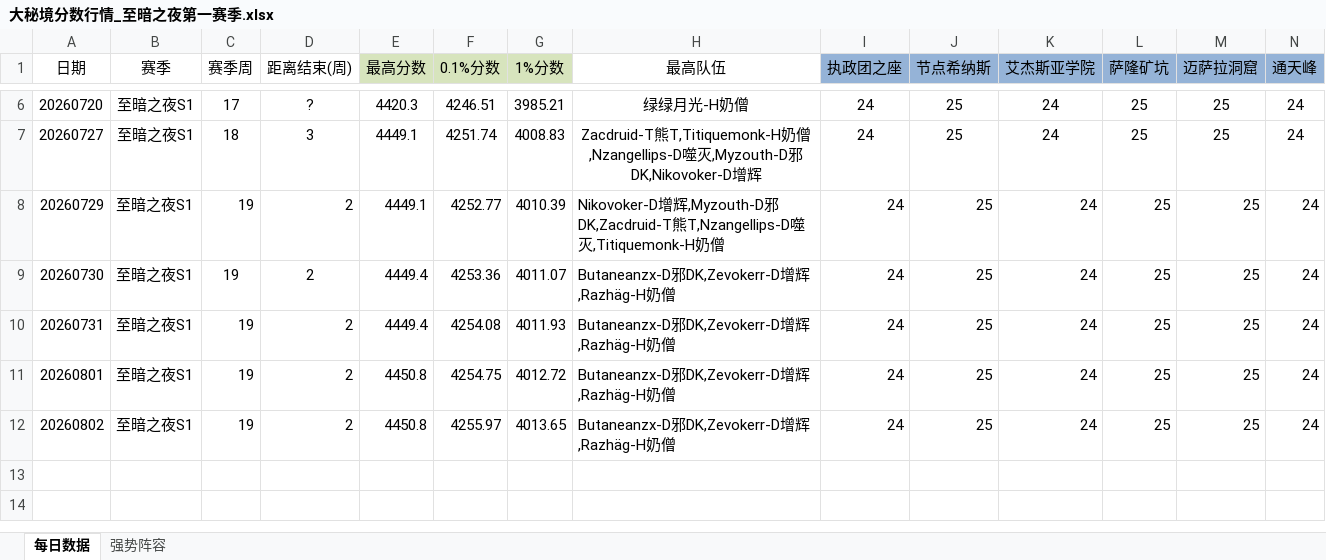
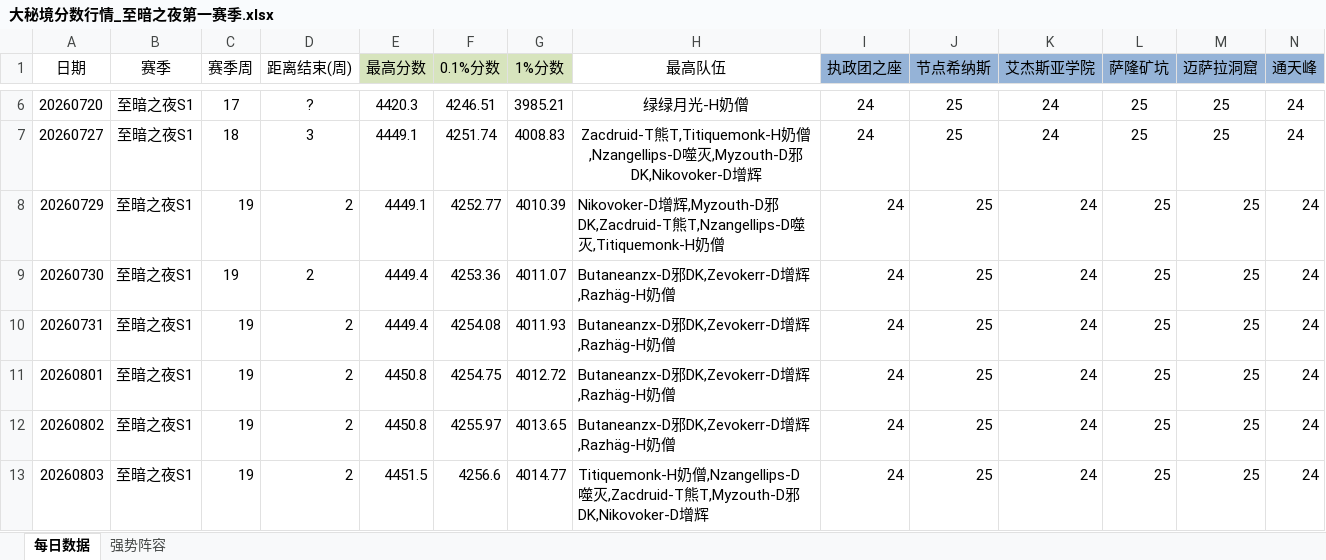
Before and after one commit to lvxingzhi/WowDailyReport, an Excel workbook: 大秘境分数行情_至暗之夜第一赛季.xlsx, sheet 每日数据, drawn as a sheet; only a part is shown, gaps mark what is left out; values as stored, in another font and other column widths than the file's, no borders; rows hold the shown columns only; the diff names each change by its address in the sheet, - before the commit and + after, or states it on an @@ line.

```diff
--- a/大秘境分数行情_至暗之夜第一赛季.xlsx (sheet 每日数据)
+++ b/大秘境分数行情_至暗之夜第一赛季.xlsx (sheet 每日数据)
+row 13: 20260803 | 至暗之夜S1 | 19 | 2 | 4451.5 | 4256.6 | 4014.77 | Titiquemonk-H奶僧,Nzangellips-D噬灭,Zacdruid-T熊T,Myzouth-D邪DK,Nikovoker-D增辉 | 24 | 25 | 24 | 25 | 25 | 24
```
Also changed, not shown: 1 other file.
